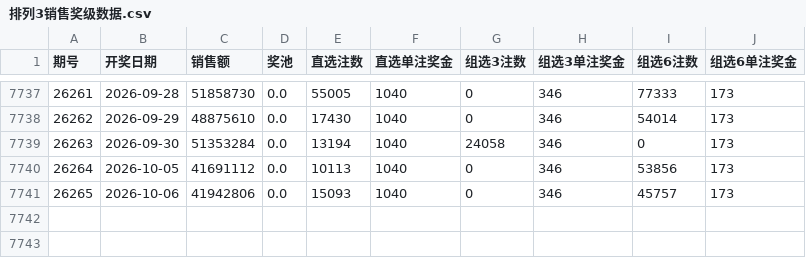
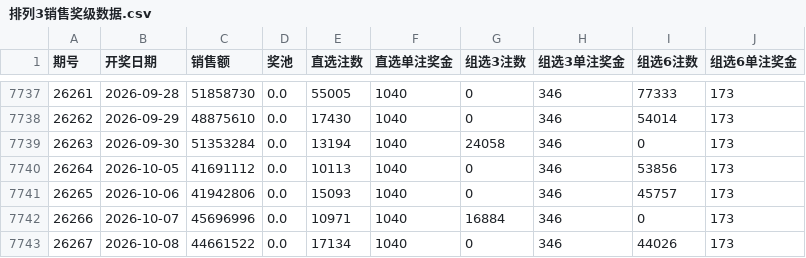
Before and after one commit to Zalgo1024/lottery-prediction-analyzer, a CSV file: lottery_data/排列3销售奖级数据.csv, drawn as a sheet; only a part is shown, gaps mark what is left out.

Commit message:
fix(data): 清洗文件过期防护——Excel 独占导致流水线空转 24h+ 的根治
事故（2026-10-08~09 双色球 26115）
--------------------------------
EXCEL.EXE 独占 lottery_data/双色球历史数据_cleaned.csv ⇒ 10-08 22:05 抓到
26115 后 run_clean 写清洗文件 PermissionError 被当 warning 吞掉 ⇒ cleaned
停在 10-06 ⇒ loader 优先读 cleaned ⇒ 全系统最新期=26114：pending(26115)
评不了、26116 预测永不生成；且 raw 已有 26115 ⇒ 之后每次抓取都是 0 条、
提前 return 连清洗都不再尝试 ⇒ 死锁。流水线每轮"18/18 done 零报错"但
全是空转，启动恢复/调度器每 5 分钟补跑全部无效。

两道防护
--------
- data/loader.py::_resolve_csv_path —— cleaned 比 raw 旧 ⇒ 改读 raw 并告警。
  清洗挂掉不再让评估/预测对新增期次全盲（回归校验有期号 pin，不受影响）。
- data/fetcher.py::_clean_if_stale（新）—— 抓 0 条新数据的早退路径也检查
  cleaned 过期并补清洗；补清洗失败仅告警不阻塞主流程，message 带标记。

回归锁：tests/test_loader_stale_guard.py 8 例
（raw 新读 raw / cleaned 新读 cleaned / cleaned 缺失回退 / use_cleaned=False
强制 raw / 补清洗触发·跳过·失败吞掉）。

验证：run_clean(双色球) 补清洗后 loader 即见 26115；触发流水线实际闭环——
26115 pending 结算入账（红中1+蓝中3=六等）、pending 切到 26116 新预测生成、
策略权重更新。全量 pytest：859 passed（+8）。

数据：双色球 26115（10-08）+ 数字型 10-08 期次入账。

```diff
--- a/lottery_data/排列3销售奖级数据.csv
+++ b/lottery_data/排列3销售奖级数据.csv
@@ -7741 +7741,3 @@
 26265,2026-10-06,41942806,0.0,15093,1040,0,346,45757,173
+26266,2026-10-07,45696996,0.0,10971,1040,16884,346,0,173
+26267,2026-10-08,44661522,0.0,17134,1040,0,346,44026,173
```
Also changed, not shown: lottery_data/双色球历史数据.csv, lottery_data/双色球历史数据_cleaned.csv, 8 other files.
